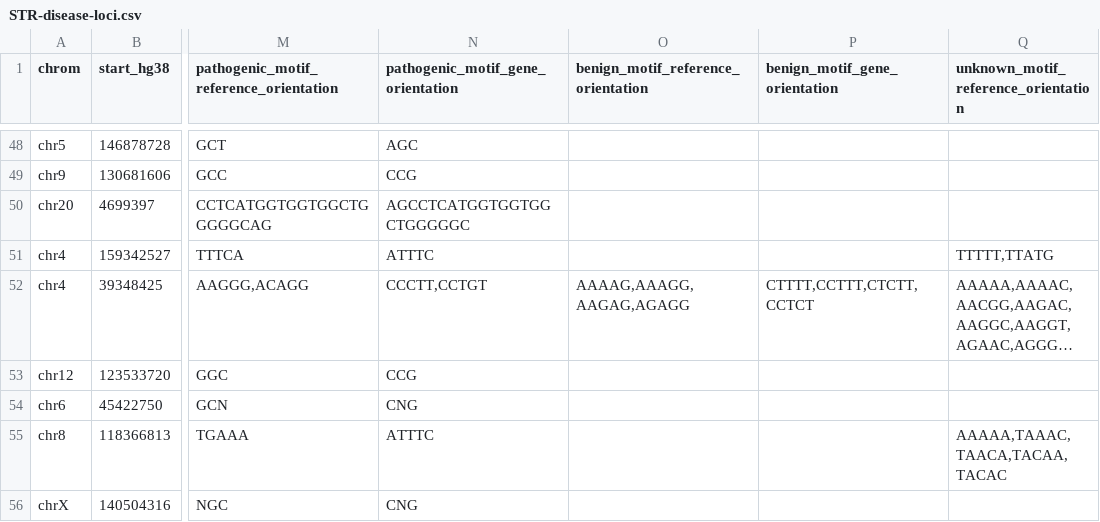
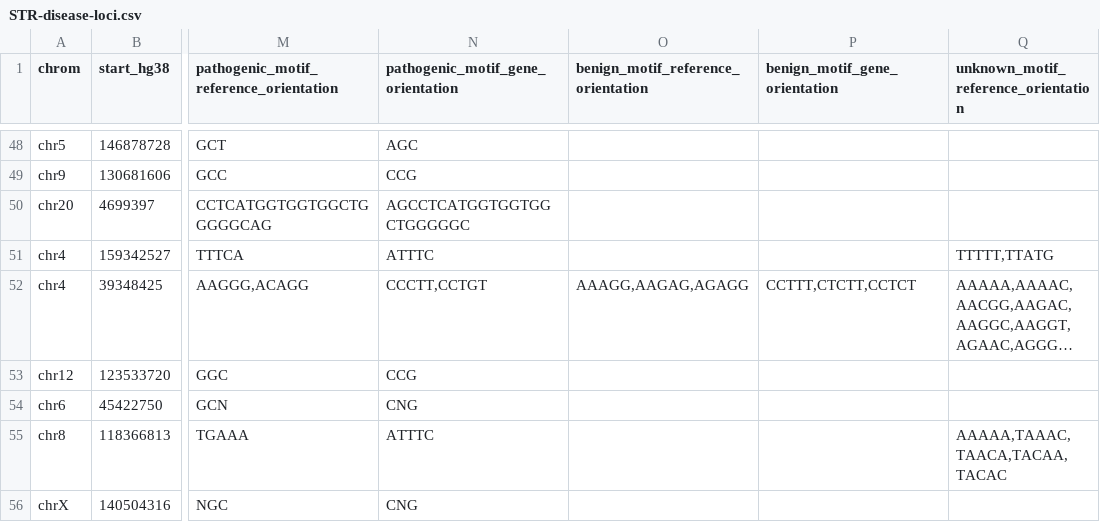
Before and after one commit to dashnowlab/STRchive, a CSV file: data/STR-disease-loci.csv, drawn as a sheet; only a part is shown, gaps mark what is left out; long unchanged cells end in …; the diff names each change by its address in the sheet, - before the commit and + after, or states it on an @@ line.

Commit message:
remove ref motif from benign

```diff
--- a/data/STR-disease-loci.csv
+++ b/data/STR-disease-loci.csv
-O52: AAAAG,AAAGG,AAGAG,AGAGG
+O52: AAAGG,AAGAG,AGAGG
-P52 (benign_motif_gene_orientation): CTTTT,CCTTT,CTCTT,CCTCT
+P52 (benign_motif_gene_orientation): CCTTT,CTCTT,CCTCT
```
